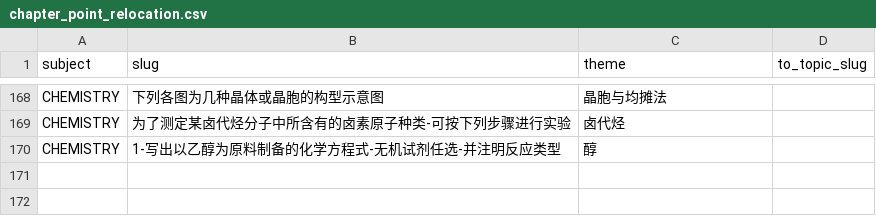
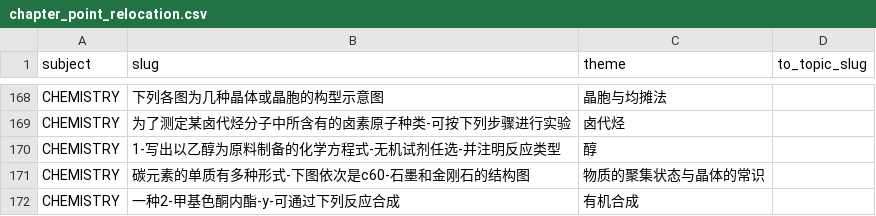
Before and after one commit to tianshantingyun-lab/smart-mistake-book, a CSV file: tools/kb_build/tables/chapter_point_relocation.csv, drawn as a sheet; only a part is shown, gaps mark what is left out.

```diff
--- a/tools/kb_build/tables/chapter_point_relocation.csv
+++ b/tools/kb_build/tables/chapter_point_relocation.csv
@@ -170 +170,3 @@ CHEMISTRY,为了测定某卤代烃分子中所含有的卤素原子种类-可按
 CHEMISTRY,1-写出以乙醇为原料制备的化学方程式-无机试剂任选-并注明反应类型,醇,
+CHEMISTRY,碳元素的单质有多种形式-下图依次是c60-石墨和金刚石的结构图,物质的聚集状态与晶体的常识,
+CHEMISTRY,一种2-甲基色酮内酯-y-可通过下列反应合成,有机合成,
```
Also changed, not shown: tools/kb_build/tables/point_rename.csv, 5 other files.
